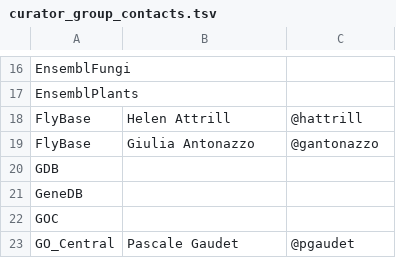
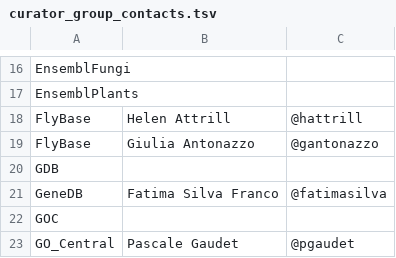
Before and after one commit to geneontology/go-ontology, a TSV file: curator_group_contacts.tsv, drawn as a sheet; only a part is shown, gaps mark what is left out.

Commit message:
Update curator_group_contacts.tsv

```diff
--- a/curator_group_contacts.tsv
+++ b/curator_group_contacts.tsv
@@ -20,3 +20,3 @@ FlyBase	Giulia Antonazzo	@gantonazzo
 GDB		
-GeneDB		
+GeneDB	Fatima Silva Franco	@fatimasilva		
 GOC		
```
